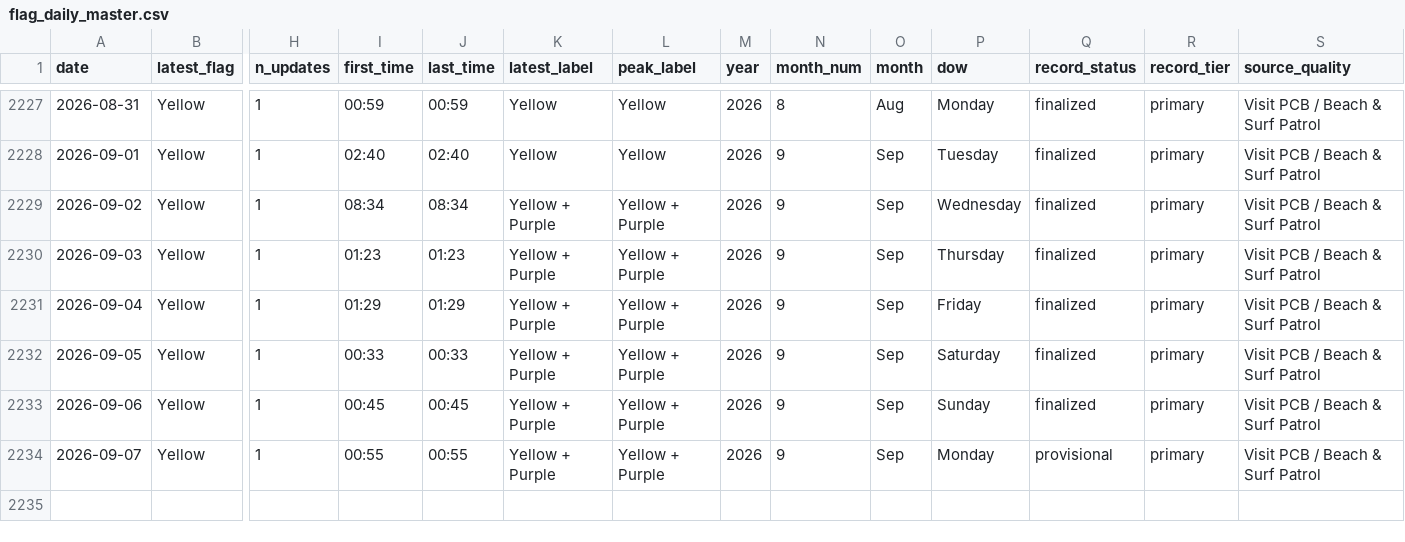
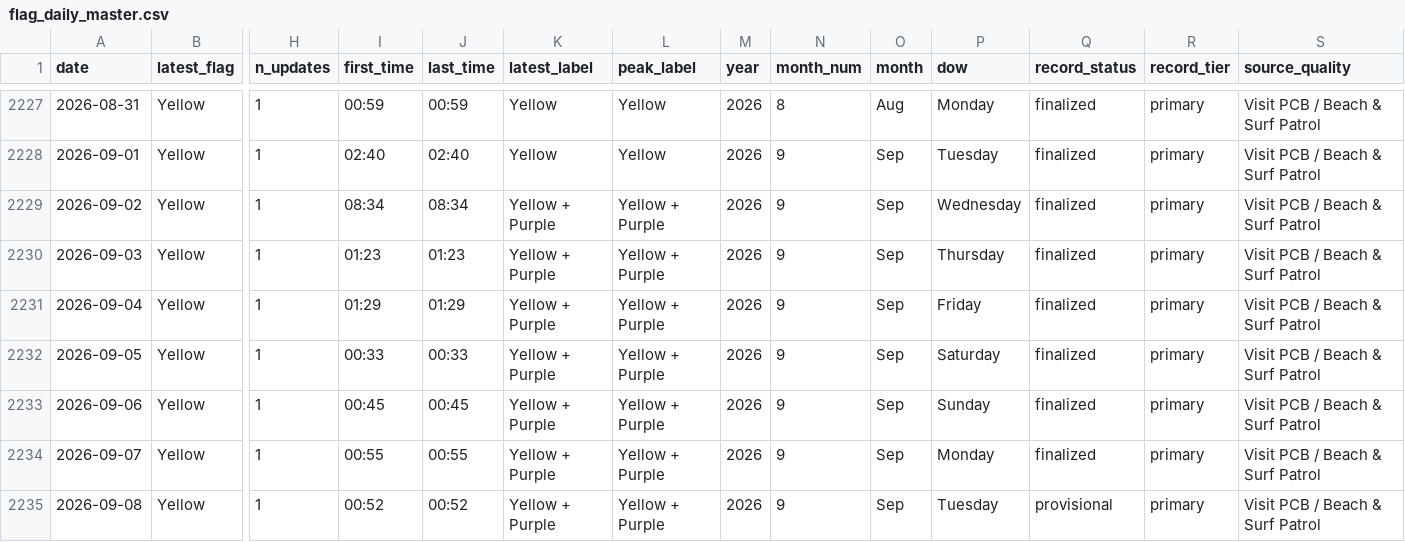
Before and after one commit to DCMedic/safe2swimpcb, a CSV file: data/flag_daily_master.csv, drawn as a sheet; only a part is shown, gaps mark what is left out; rows hold the shown columns only; the diff names each change by its address in the sheet, - before the commit and + after, or states it on an @@ line.

```diff
--- a/data/flag_daily_master.csv
+++ b/data/flag_daily_master.csv
-Q2234 (record_status): provisional
+Q2234 (record_status): finalized
+row 2235: 2026-09-08 | Yellow | 1 | 00:52 | 00:52 | Yellow + Purple | Yellow + Purple | 2026 | 9 | Sep | Tuesday | provisional | primary | Visit PCB / Beach & Surf Patrol
```
Also changed, not shown: data/environmental_daily.csv, data/flag_observations_master.csv, 6 other files.
